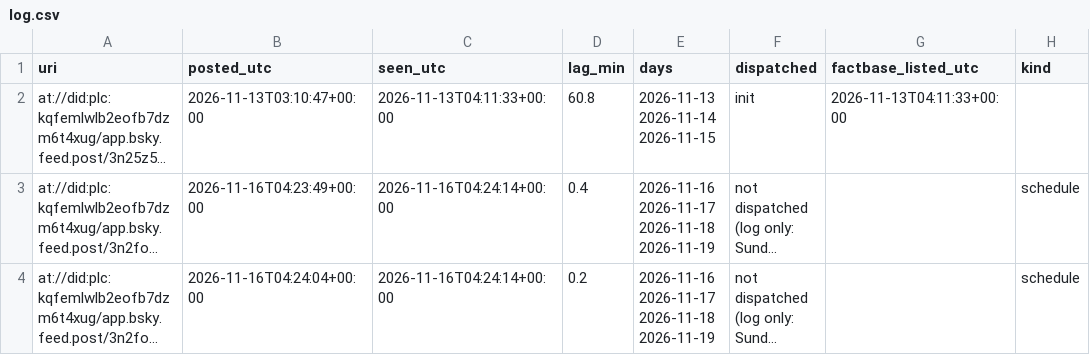
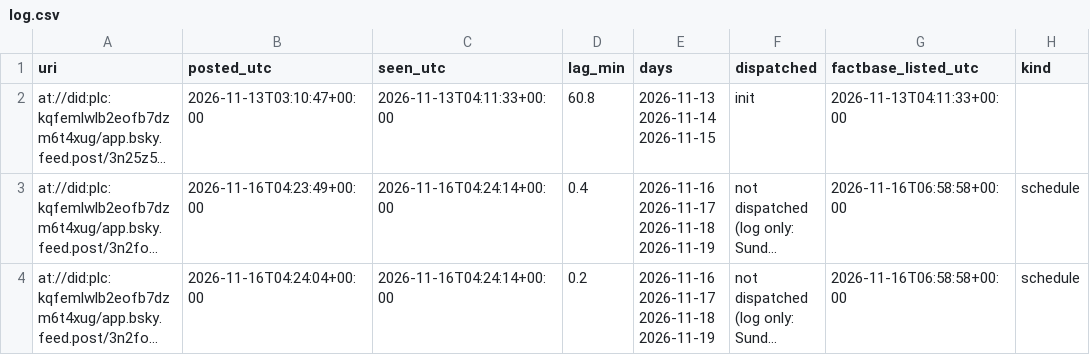
Before and after one commit to su198-hub/wh-schedule-watch, a CSV file: log.csv, drawn as a sheet; long unchanged cells end in …; the diff names each change by its address in the sheet, - before the commit and + after, or states it on an @@ line.

```diff
--- a/log.csv
+++ b/log.csv
-G3:G4 (factbase_listed_utc): (empty)
+G3:G4 (factbase_listed_utc): 2026-11-16T06:58:58+00:00
```
